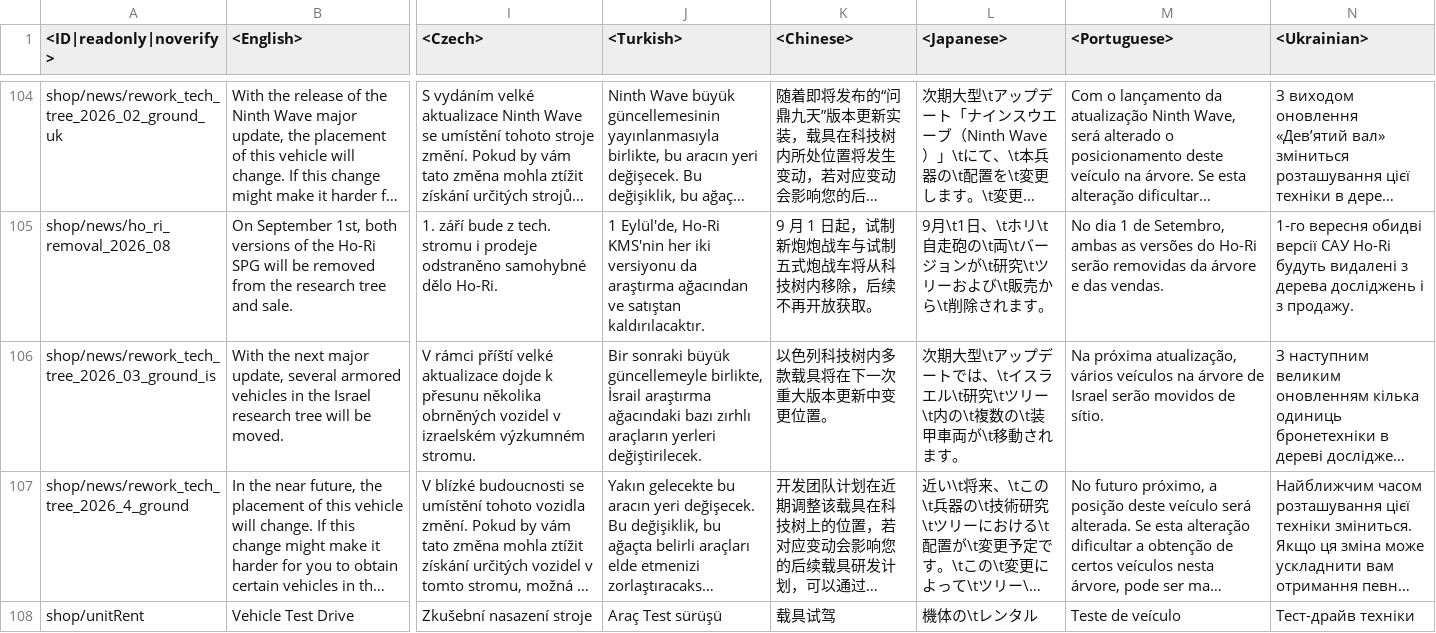
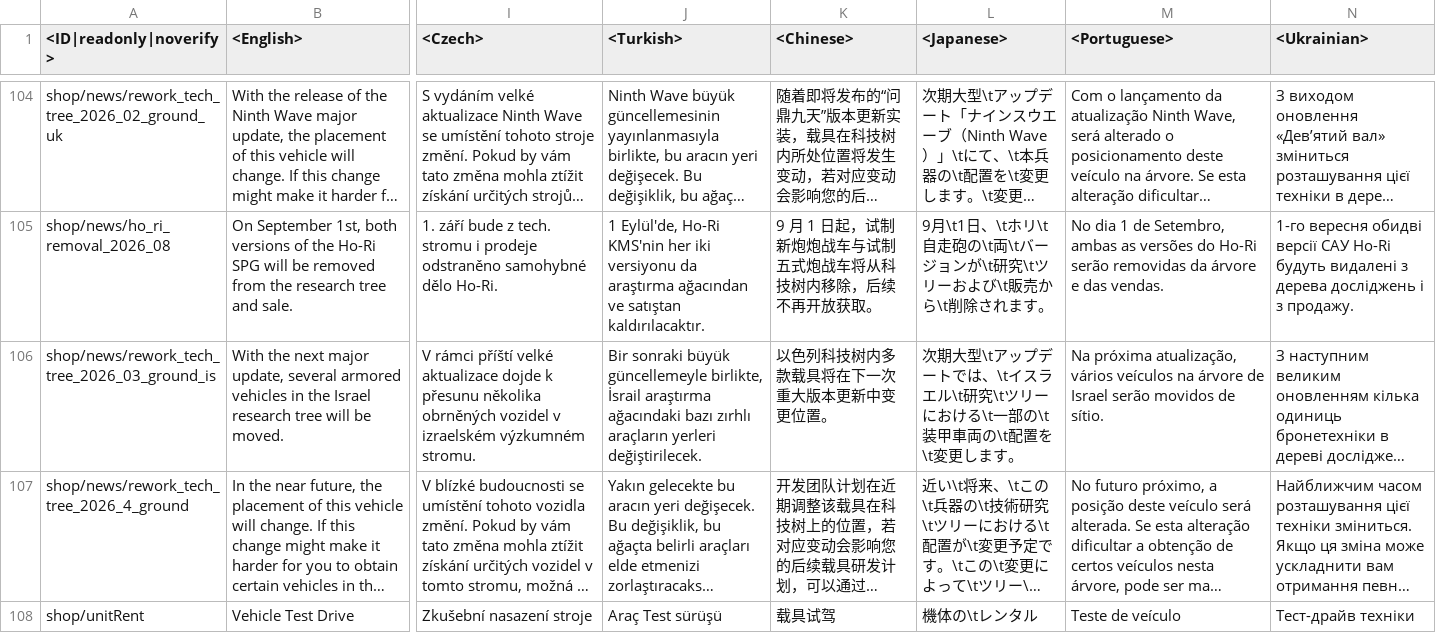
Before and after one commit to Beafty/astrbot_plugin_checkwtplayerlist, a CSV file: lang/shop.csv, drawn as a sheet; only a part is shown, gaps mark what is left out; long unchanged cells end in …; the diff names each change by its address in the sheet, - before the commit and + after, or states it on an @@ line.

```diff
--- a/lang/shop.csv
+++ b/lang/shop.csv
-L106 (<Japanese>): …\tツリー\t内の\t複数の\t装甲車両が\t移動されます。
+L106 (<Japanese>): …\tツリーにおける\t一部の\t装甲車両の\t配置を\t変更します。
```
Also changed, not shown: lang/_online.csv, lang/inf.csv, 23 other files.
